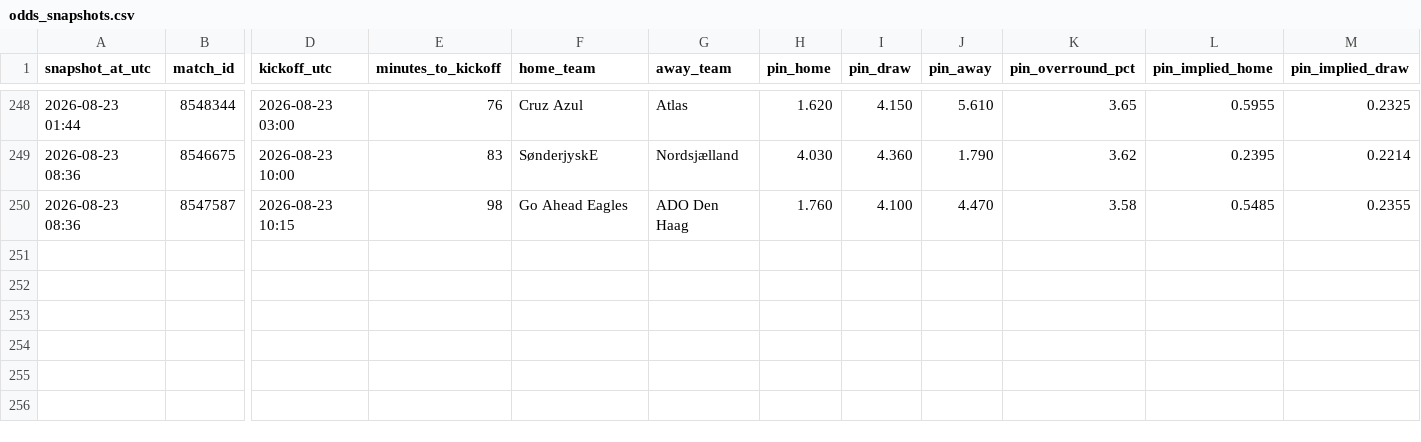
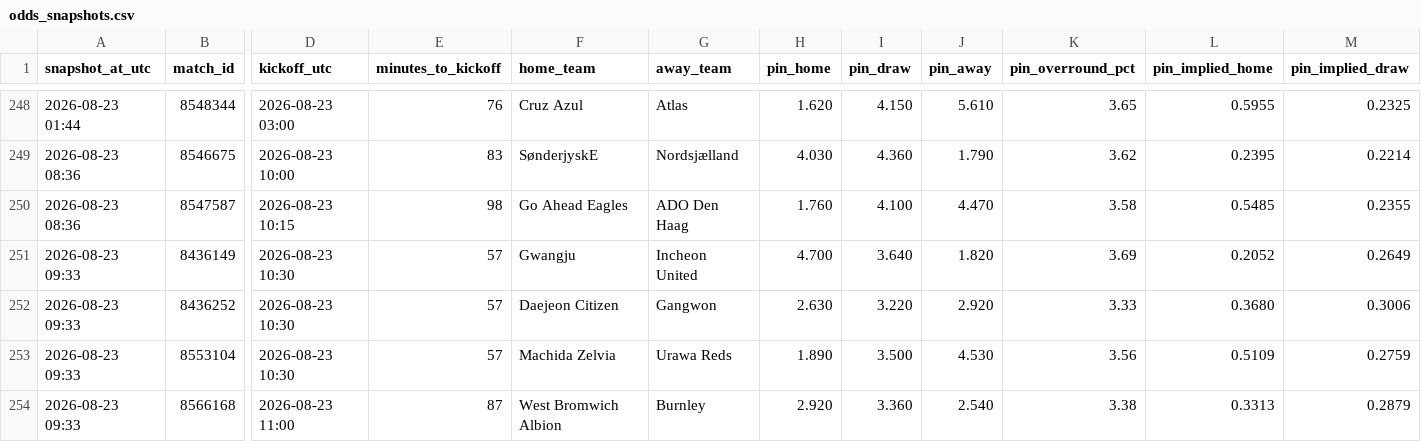
Before and after one commit to Bggantchev/betting-system, a CSV file: odds_snapshots.csv, drawn as a sheet; only a part is shown, gaps mark what is left out; rows hold the shown columns only; the diff names each change by its address in the sheet, - before the commit and + after, or states it on an @@ line.

```diff
--- a/odds_snapshots.csv
+++ b/odds_snapshots.csv
+row 251: 2026-08-23 09:33 | 8436149 | 2026-08-23 10:30 | 57 | Gwangju | Incheon United | 4.700 | 3.640 | 1.820 | 3.69 | 0.2052 | 0.2649
+row 252: 2026-08-23 09:33 | 8436252 | 2026-08-23 10:30 | 57 | Daejeon Citizen | Gangwon | 2.630 | 3.220 | 2.920 | 3.33 | 0.3680 | 0.3006
+row 253: 2026-08-23 09:33 | 8553104 | 2026-08-23 10:30 | 57 | Machida Zelvia | Urawa Reds | 1.890 | 3.500 | 4.530 | 3.56 | 0.5109 | 0.2759
+row 254: 2026-08-23 09:33 | 8566168 | 2026-08-23 11:00 | 87 | West Bromwich Albion | Burnley | 2.920 | 3.360 | 2.540 | 3.38 | 0.3313 | 0.2879
```
